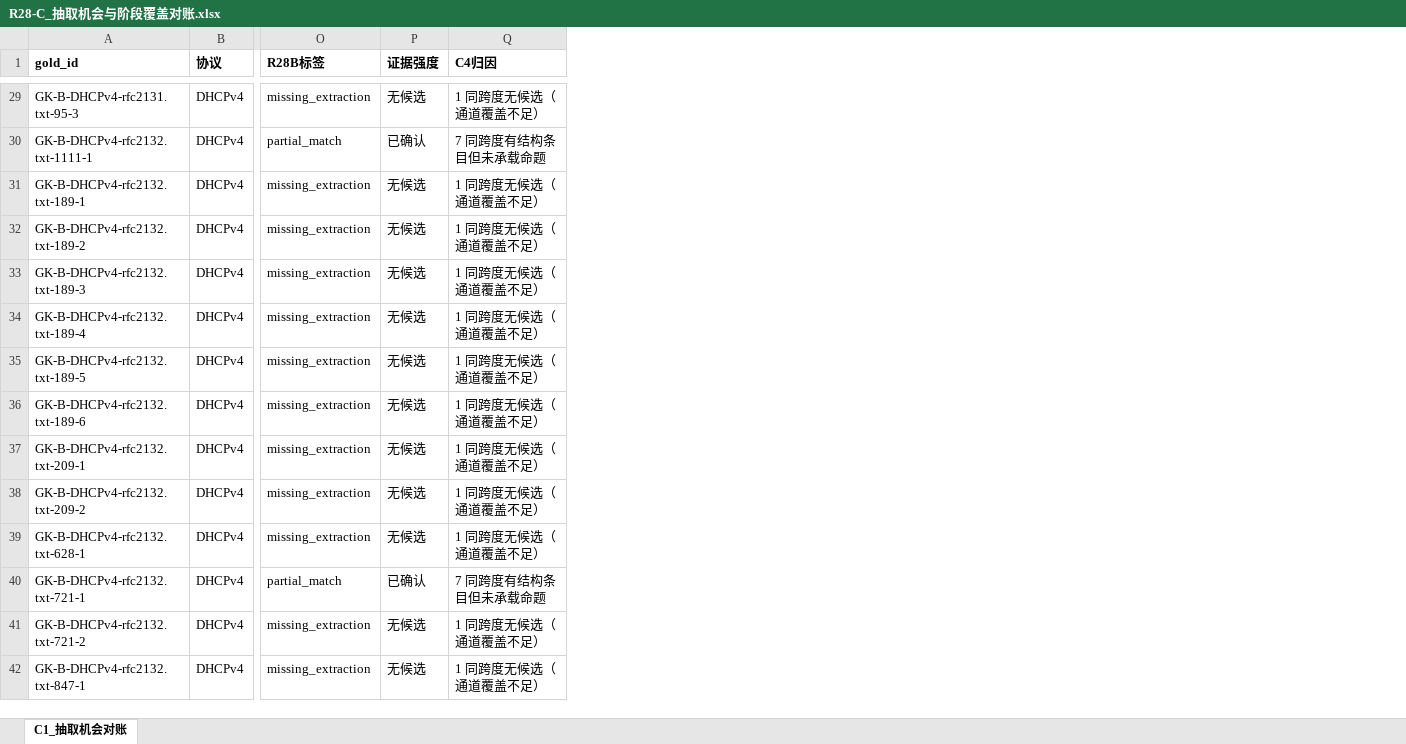
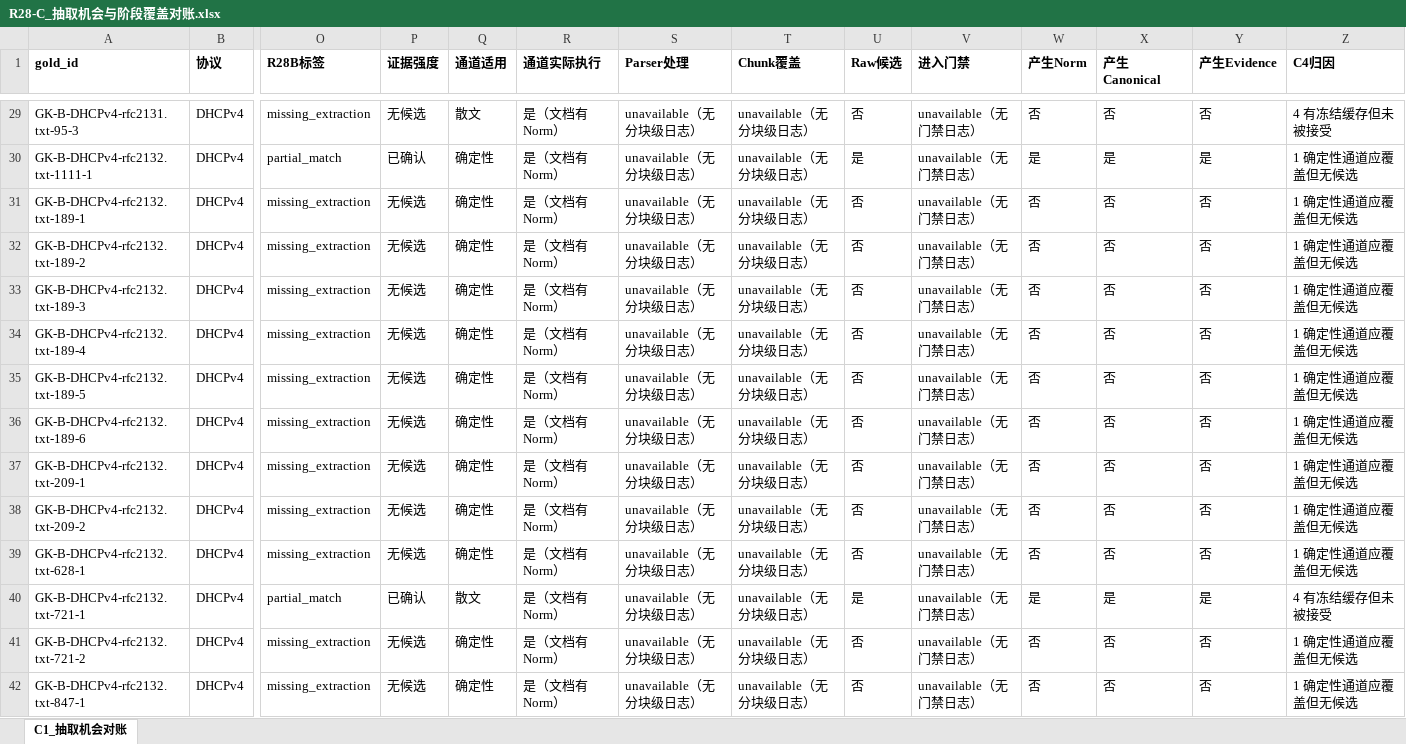
Before and after one commit to sssxzl/ProtoKG, an Excel workbook: docs/实施/待办与勘误/M0对账交付/M1-Q8-V2-E4-R28_Gold复用与质量对账/R28-C_抽取机会与阶段覆盖对账.xlsx, sheet C1_抽取机会对账, drawn as a sheet; only a part is shown, gaps mark what is left out; values as stored, in another font and other column widths than the file's, no borders; addresses are those after the commit; the diff covers the shown part only; the diff names each change by its address in the sheet, - before the commit and + after, or states it on an @@ line.

Commit message:
docs(r28-c): 对齐任务书细项——十项核查列、九类归因、M1-M8 历史映射
- 抽取机会对账表补 9 个显式列：通道适用/执行、Parser、Chunk、Raw 候选、
  门禁、Norm、Canonical、Evidence；无日志者如实标 unavailable
- 110 条归因由 4 类细化为任务书要求的九类：
  确定性无候选 36、散文关闭 31、缓存未接受 14、有候选未进入 1、文档零产出 28
- 五维报告增补历史 M1–M8 对照表：两套指标对象不同，保留原口径不重算
- 同步更新 R29 候选与 README 数字

```diff
--- a/docs/实施/待办与勘误/M0对账交付/M1-Q8-V2-E4-R28_Gold复用与质量对账/R28-C_抽取机会与阶段覆盖对账.xlsx (sheet C1_抽取机会对账)
+++ b/docs/实施/待办与勘误/M0对账交付/M1-Q8-V2-E4-R28_Gold复用与质量对账/R28-C_抽取机会与阶段覆盖对账.xlsx (sheet C1_抽取机会对账)
+column Q (通道适用), rows 29-42: 散文 | 确定性 | 确定性 | 确定性 | 确定性 | 确定性 | 确定性 | 确定性 | 确定性 | 确定性 | 确定性 | 散文 | 确定性 | 确定性
+column R (通道实际执行), rows 29-42: all 是（文档有 Norm）
+column S (Parser处理), rows 29-42: all unavailable（无分块级日志）
+column T (Chunk覆盖), rows 29-42: all unavailable（无分块级日志）
+column U (Raw候选), rows 29-42: 否 | 是 | 否 | 否 | 否 | 否 | 否 | 否 | 否 | 否 | 否 | 是 | 否 | 否
+column V (进入门禁), rows 29-42: all unavailable（无门禁日志）
+column W (产生Norm), rows 29-42: 否 | 是 | 否 | 否 | 否 | 否 | 否 | 否 | 否 | 否 | 否 | 是 | 否 | 否
+column X (产生Canonical), rows 29-42: 否 | 是 | 否 | 否 | 否 | 否 | 否 | 否 | 否 | 否 | 否 | 是 | 否 | 否
+column Y (产生Evidence), rows 29-42: 否 | 是 | 否 | 否 | 否 | 否 | 否 | 否 | 否 | 否 | 否 | 是 | 否 | 否
-Z29 (C4归因): 1 同跨度无候选（通道覆盖不足）
+Z29 (C4归因): 4 有冻结缓存但未被接受
-Z30 (C4归因): 7 同跨度有结构条目但未承载命题
+Z30 (C4归因): 1 确定性通道应覆盖但无候选
-Z31:Z39 (C4归因): 1 同跨度无候选（通道覆盖不足）
+Z31:Z39 (C4归因): 1 确定性通道应覆盖但无候选
-Z40 (C4归因): 7 同跨度有结构条目但未承载命题
+Z40 (C4归因): 4 有冻结缓存但未被接受
-Z41:Z42 (C4归因): 1 同跨度无候选（通道覆盖不足）
+Z41:Z42 (C4归因): 1 确定性通道应覆盖但无候选
```
Also changed, not shown: 107 edited cells elsewhere in this sheet, docs/实施/待办与勘误/M0对账交付/M1-Q8-V2-E4-R28_Gold复用与质量对账/R28-C_110条未匹配记录归因.xlsx, 7 other files.
